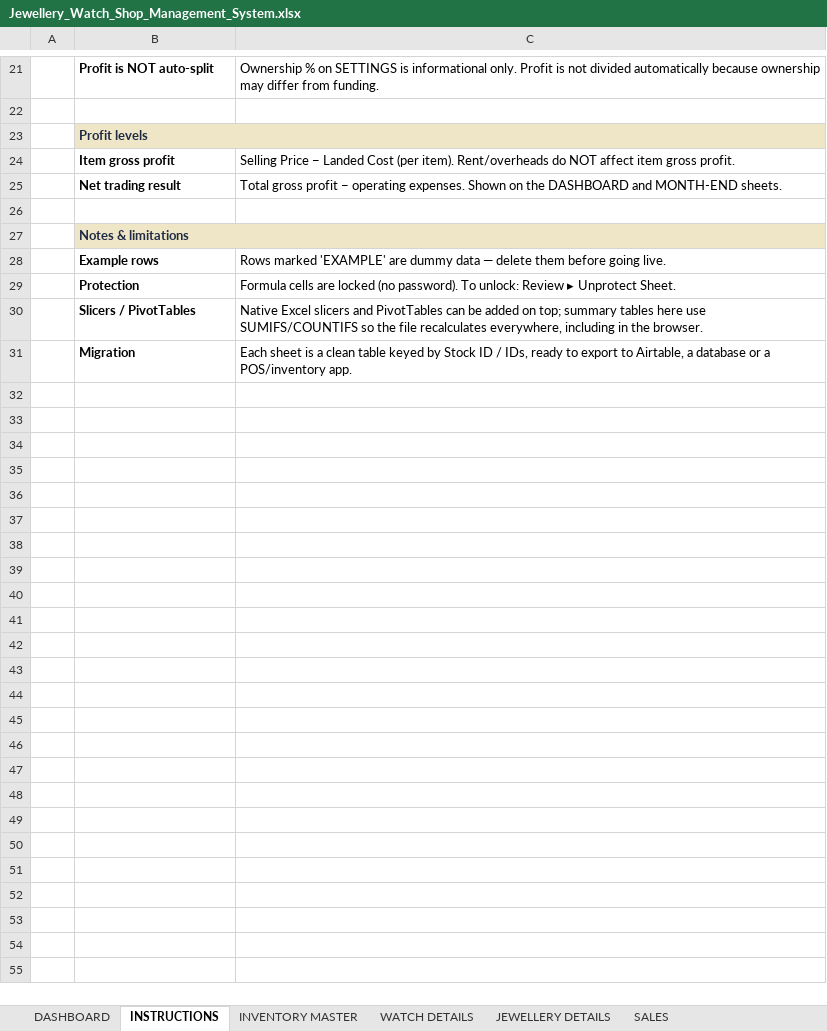
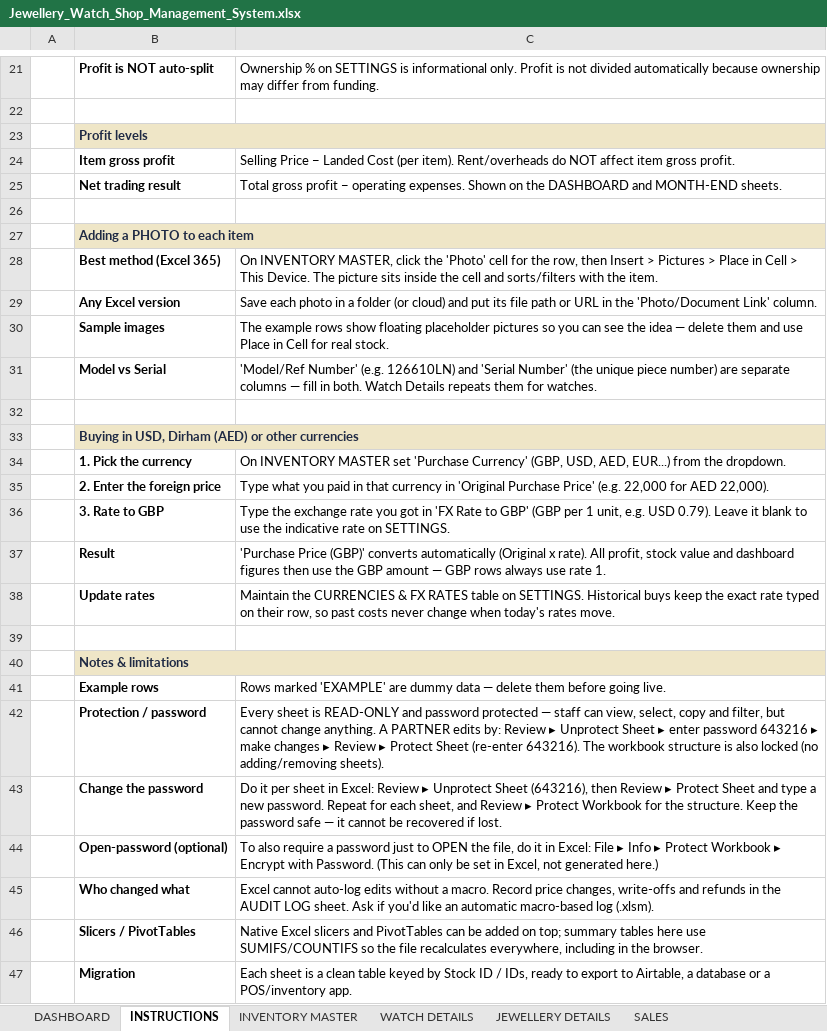
Before and after one commit to mtaghip/MontroFarsi, an Excel workbook: Jewellery_Watch_Shop_Management_System.xlsx, sheet INSTRUCTIONS, drawn as a sheet; only a part is shown, gaps mark what is left out; values as stored, in another font and other column widths than the file's, no borders; removed rows and columns are numbered as before the commit, all else as after; the diff names each change by its address in the sheet, - before the commit and + after, or states it on an @@ line.

```diff
--- a/Jewellery_Watch_Shop_Management_System.xlsx (sheet INSTRUCTIONS)
+++ b/Jewellery_Watch_Shop_Management_System.xlsx (sheet INSTRUCTIONS)
+row 27:  | Adding a PHOTO to each item
+row 28:  | Best method (Excel 365) | On INVENTORY MASTER, click the 'Photo' cell for the row, then Insert > Pictures > Place in Cell > This Device. The picture sits inside the cell and sorts/filters with the item.
+row 29:  | Any Excel version | Save each photo in a folder (or cloud) and put its file path or URL in the 'Photo/Document Link' column.
+row 30:  | Sample images | The example rows show floating placeholder pictures so you can see the idea — delete them and use Place in Cell for real stock.
+row 31:  | Model vs Serial | 'Model/Ref Number' (e.g. 126610LN) and 'Serial Number' (the unique piece number) are separate columns — fill in both. Watch Details repeats them for watches.
+row 32: (empty)
+row 33:  | Buying in USD, Dirham (AED) or other currencies
+row 34:  | 1. Pick the currency | On INVENTORY MASTER set 'Purchase Currency' (GBP, USD, AED, EUR...) from the dropdown.
+row 35:  | 2. Enter the foreign price | Type what you paid in that currency in 'Original Purchase Price' (e.g. 22,000 for AED 22,000).
+row 36:  | 3. Rate to GBP | Type the exchange rate you got in 'FX Rate to GBP' (GBP per 1 unit, e.g. USD 0.79). Leave it blank to use the indicative rate on SETTINGS.
+row 37:  | Result | 'Purchase Price (GBP)' converts automatically (Original x rate). All profit, stock value and dashboard figures then use the GBP amount — GBP rows always use rate 1.
+row 38:  | Update rates | Maintain the CURRENCIES & FX RATES table on SETTINGS. Historical buys keep the exact rate typed on their row, so past costs never change when today's rates move.
+row 39: (empty)
-row 29:  | Protection | Formula cells are locked (no password). To unlock: Review ▸ Unprotect Sheet.
+row 42:  | Protection / password | Every sheet is READ-ONLY and password protected — staff can view, select, copy and filter, but cannot change anything. A PARTNER edits by: Review ▸ Unprotect Sheet ▸ enter password 643216 ▸ make changes ▸ Review ▸ Protect Sheet (re-enter 643216). The workbook structure is also locked (no adding/removing sheets).
+row 43:  | Change the password | Do it per sheet in Excel: Review ▸ Unprotect Sheet (643216), then Review ▸ Protect Sheet and type a new password. Repeat for each sheet, and Review ▸ Protect Workbook for the structure. Keep the password safe — it cannot be recovered if lost.
+row 44:  | Open-password (optional) | To also require a password just to OPEN the file, do it in Excel: File ▸ Info ▸ Protect Workbook ▸ Encrypt with Password. (This can only be set in Excel, not generated here.)
+row 45:  | Who changed what | Excel cannot auto-log edits without a macro. Record price changes, write-offs and refunds in the AUDIT LOG sheet. Ask if you'd like an automatic macro-based log (.xlsm).
```
Also changed, not shown: sheet INVENTORY MASTER, sheet JEWELLERY DETAILS, sheet SETTINGS, sheet DASHBOARD, sheet PARTNER SUMMARY, sheet MONTH-END, 4 more sheets, formulas that keep their value, charts or pictures.
